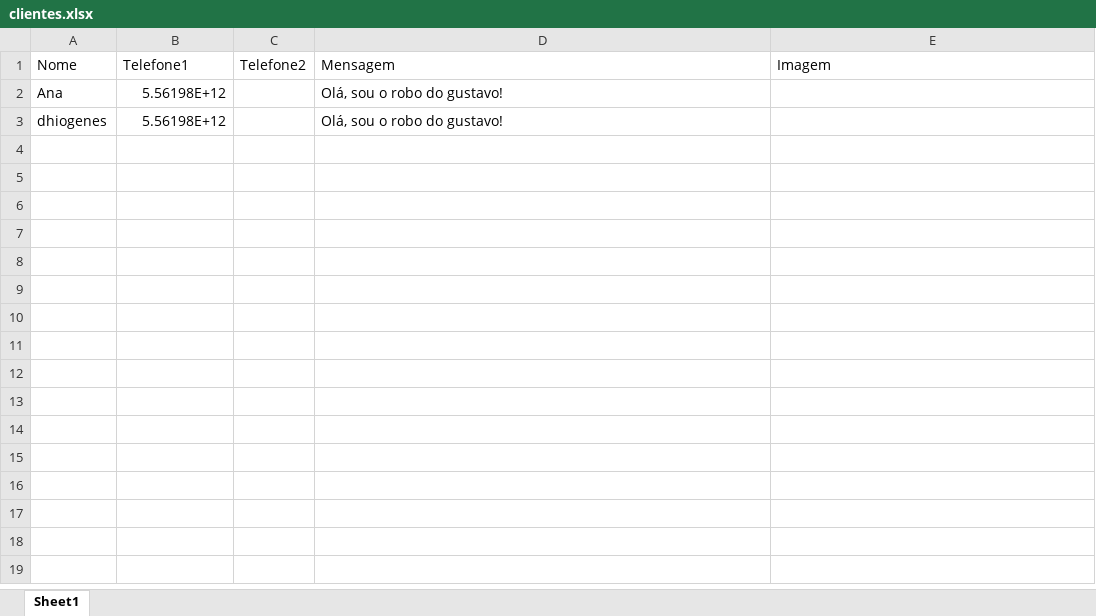
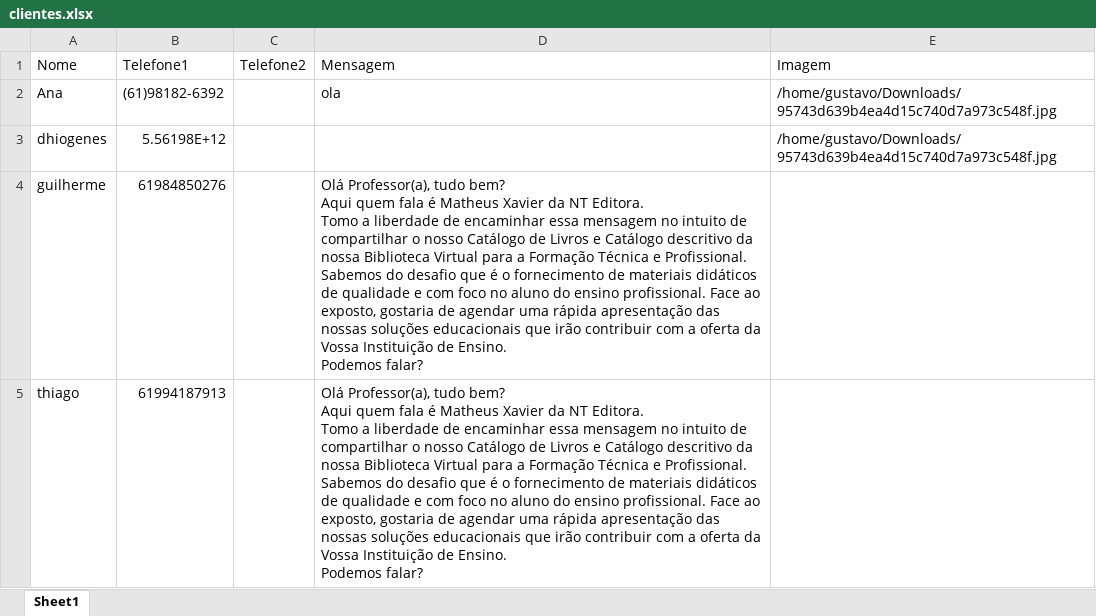
Before and after one commit to gustavolima973/Whatsapp-Disparador, an Excel workbook: clientes.xlsx, sheet Sheet1, drawn as a sheet; values as stored, in another font and other column widths than the file's, no borders; ↵ is a line break in a cell; the diff names each change by its address in the sheet, - before the commit and + after, or states it on an @@ line.

```diff
--- a/clientes.xlsx (sheet Sheet1)
+++ b/clientes.xlsx (sheet Sheet1)
-B2: 5.56198E+12
+B2: (61)98182-6392
-D2: Olá, sou o robo do gustavo!
+D2: ola
-E2:E3: (empty)
+E2:E3: /home/gustavo/Downloads/95743d639b4ea4d15c740d7a973c548f.jpg
-D3: Olá, sou o robo do gustavo!
+D3: (empty)
+row 4: guilherme | 61984850276 |  | Olá Professor(a), tudo bem? ↵ Aqui quem fala é Matheus Xavier da NT Editora. ↵ Tomo a liberdade de encaminhar essa mensagem no intuito de compartilhar o nosso Catálogo de Livros e Catálogo descritivo da nossa Biblioteca Virtual para a Formação Técnica e Profissional. ↵ Sabemos do desafio que é o fornecimento de materiais didáticos de qualidade e com foco no aluno do ensino profissional. Face ao exposto, gostaria de agendar uma rápida apresentação das nossas soluções educacionais que irão contribuir com a oferta da Vossa Instituição de Ensino. ↵ Podemos falar?
+row 5: thiago | 61994187913 |  | Olá Professor(a), tudo bem? ↵ Aqui quem fala é Matheus Xavier da NT Editora. ↵ Tomo a liberdade de encaminhar essa mensagem no intuito de compartilhar o nosso Catálogo de Livros e Catálogo descritivo da nossa Biblioteca Virtual para a Formação Técnica e Profissional. ↵ Sabemos do desafio que é o fornecimento de materiais didáticos de qualidade e com foco no aluno do ensino profissional. Face ao exposto, gostaria de agendar uma rápida apresentação das nossas soluções educacionais que irão contribuir com a oferta da Vossa Instituição de Ensino. ↵ Podemos falar?
```
Also changed, not shown: nao_enviados.xlsx, 1 other file.
